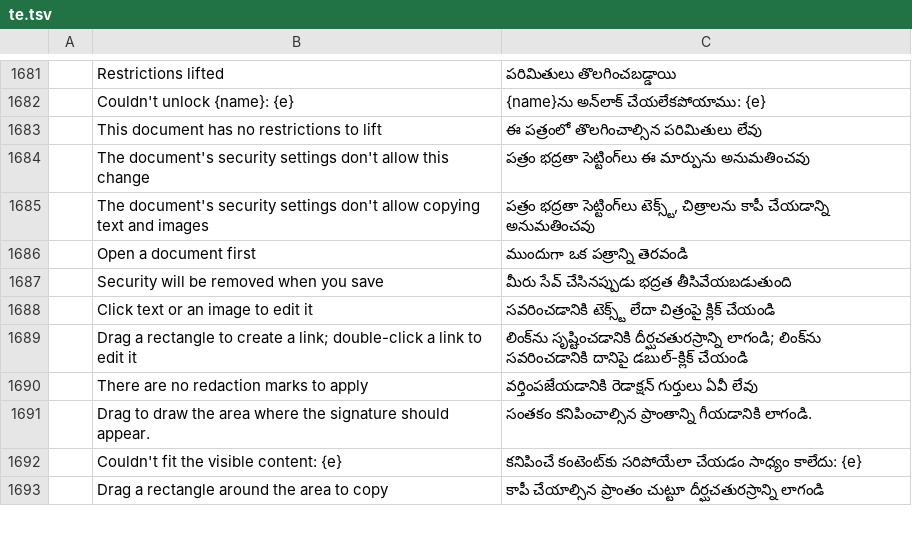
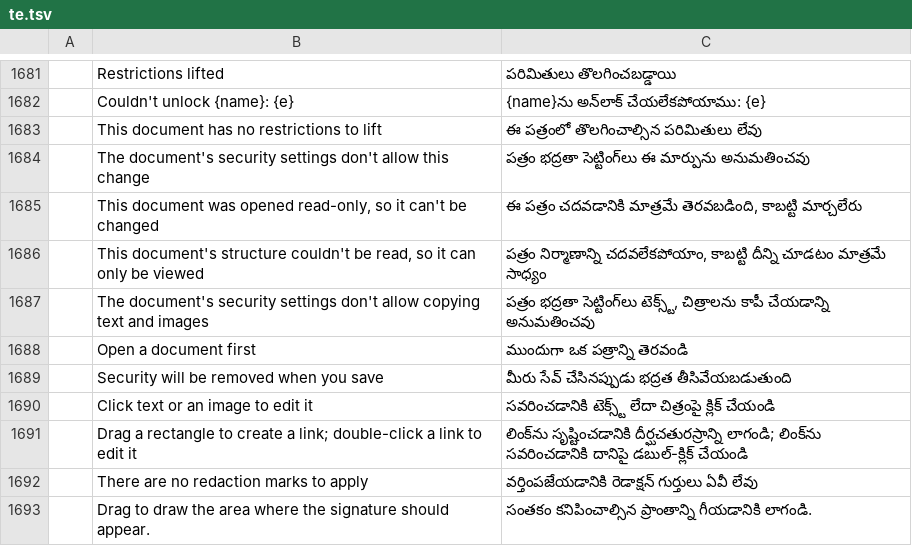
Before and after one commit to DTS-Development/pdfcraft, a TSV file: crates/ui-egui/src/i18n/te.tsv, drawn as a sheet; only a part is shown, gaps mark what is left out; the shorter side is filled out with more unchanged rows; the diff names each change by its address in the sheet, - before the commit and + after, or states it on an @@ line.

```diff
--- a/crates/ui-egui/src/i18n/te.tsv
+++ b/crates/ui-egui/src/i18n/te.tsv
+row 1685:  | This document was opened read-only, so it can't be changed | ఈ పత్రం చదవడానికి మాత్రమే తెరవబడింది, కాబట్టి మార్చలేరు
+row 1686:  | This document's structure couldn't be read, so it can only be viewed | పత్రం నిర్మాణాన్ని చదవలేకపోయాం, కాబట్టి దీన్ని చూడటం మాత్రమే సాధ్యం
```
Also changed, not shown: crates/ui-egui/src/i18n/bg.tsv, crates/ui-egui/src/i18n/el.tsv, 23 other files.
